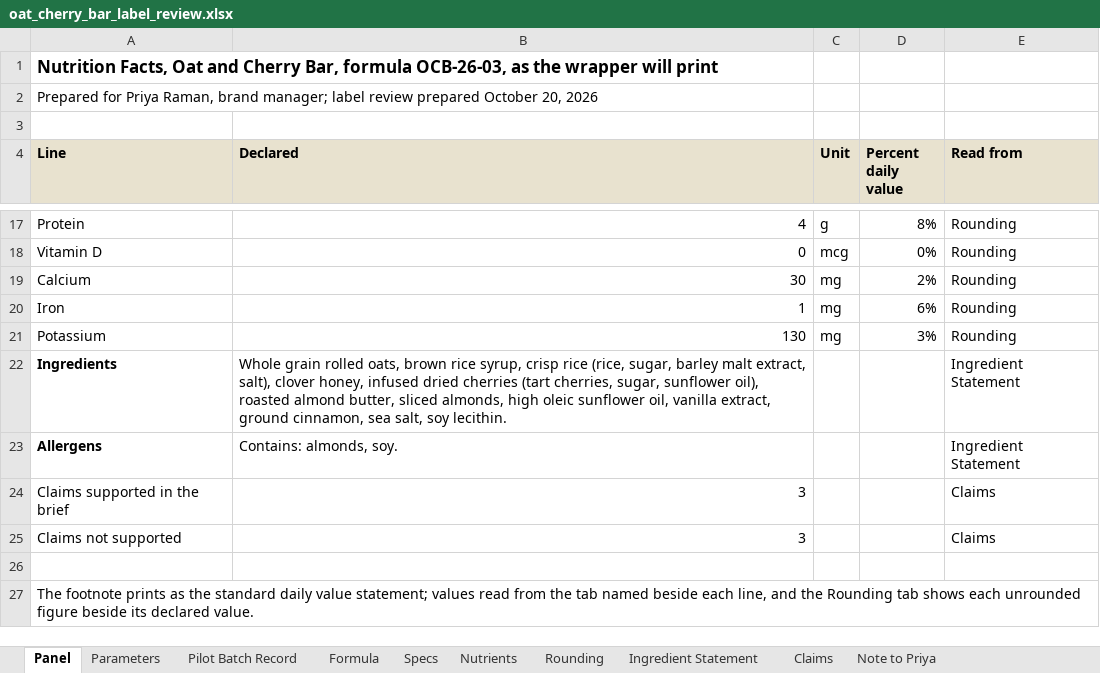
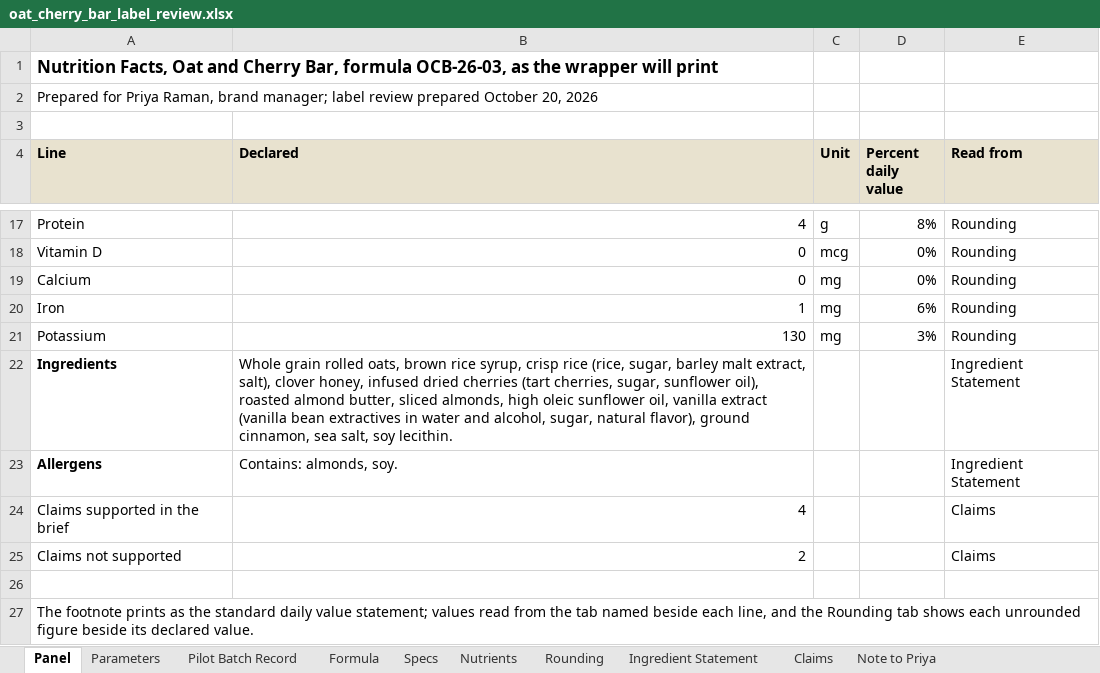
Before and after one commit to goatware-ai/snk-hazy, an Excel workbook: submissions/08-nutrition-panel-granola/solution/oat_cherry_bar_label_review.xlsx, sheet Panel, drawn as a sheet; only a part is shown, gaps mark what is left out; values as stored, in another font and other column widths than the file's, no borders; the diff names each change by its address in the sheet, - before the commit and + after, or states it on an @@ line.

```diff
--- a/submissions/08-nutrition-panel-granola/solution/oat_cherry_bar_label_review.xlsx (sheet Panel)
+++ b/submissions/08-nutrition-panel-granola/solution/oat_cherry_bar_label_review.xlsx (sheet Panel)
-B19 (Declared): 30
+B19 (Declared): 0
-D19 (Percent daily value): 2%
+D19 (Percent daily value): 0%
-B22 (Declared): …oil, vanilla extract, ground cinnamon,…
+B22 (Declared): …oil, vanilla extract (vanilla bean extractives in water and alcohol, sugar, natural flavor), ground cinnamon,…
-B24 (Declared): 3
+B24 (Declared): 4
-B25 (Declared): 3
+B25 (Declared): 2
```
Also changed, not shown: sheet Specs, sheet Nutrients, sheet Claims, sheet Rounding, sheet Note to Priya, sheet Ingredient Statement, 2 more sheets, 17 other files.
